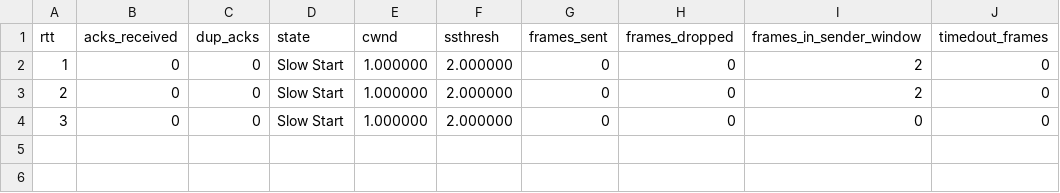
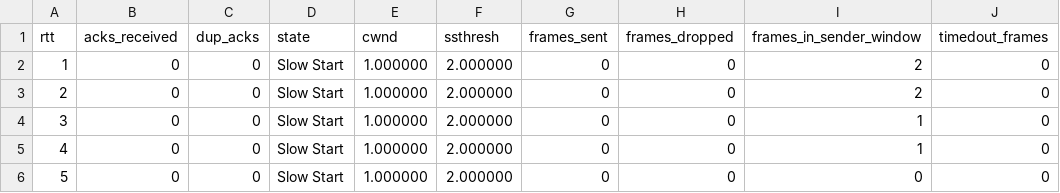
Before and after one commit to chihaoy/Sliding-Window-Protocol-and-Congestion-window-control, a CSV file: csv_files/cc_test1/s0_r0_diagnostics.csv, drawn as a sheet.

```diff
--- a/csv_files/cc_test1/s0_r0_diagnostics.csv
+++ b/csv_files/cc_test1/s0_r0_diagnostics.csv
@@ -3,2 +3,4 @@ rtt,acks_received,dup_acks,state,cwnd,ssthresh,frames_sent,frames_dropped,frames
 2,0,0,Slow Start,1.000000,2.000000,0,0,2,0
-3,0,0,Slow Start,1.000000,2.000000,0,0,0,0
+3,0,0,Slow Start,1.000000,2.000000,0,0,1,0
+4,0,0,Slow Start,1.000000,2.000000,0,0,1,0
+5,0,0,Slow Start,1.000000,2.000000,0,0,0,0
```
Also changed, not shown: 12 other files.
